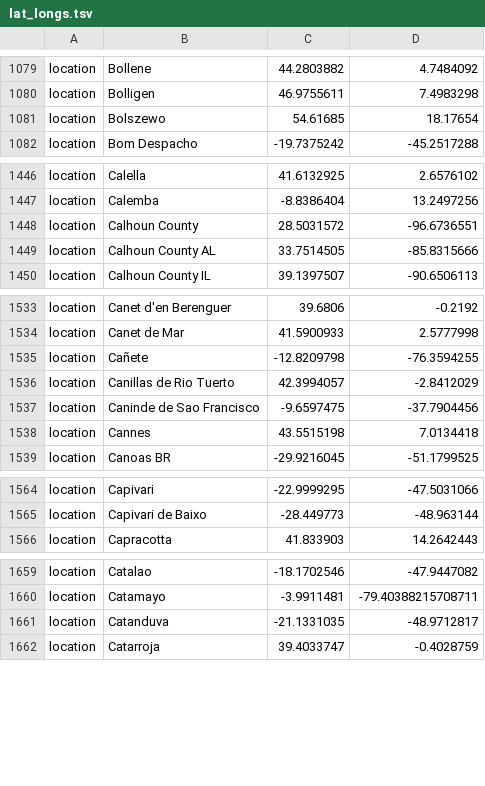
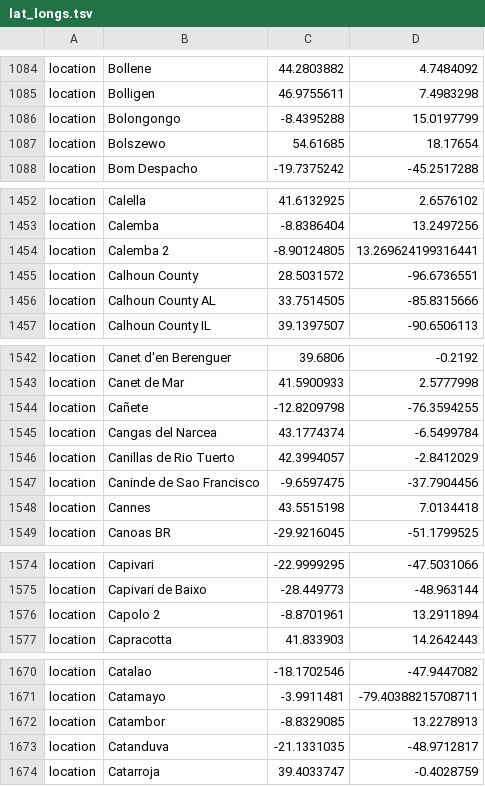
Before and after one commit to nextstrain/ncov, a TSV file: defaults/lat_longs.tsv, drawn as a sheet; only a part is shown, gaps mark what is left out; the diff covers the shown part only.

Commit message:
location defaults

```diff
--- a/defaults/lat_longs.tsv
+++ b/defaults/lat_longs.tsv
@@ -1080,2 +1085,3 @@ location	Bollene	44.2803882	4.7484092
 location	Bolligen	46.9755611	7.4983298
+location	Bolongongo	-8.4395288	15.0197799
 location	Bolszewo	54.61685	18.17654
@@ -1447,2 +1453,3 @@ location	Calella	41.6132925	2.6576102
 location	Calemba	-8.8386404	13.2497256
+location	Calemba 2	-8.90124805	13.269624199316441
 location	Calhoun County	28.5031572	-96.6736551
@@ -1535,2 +1544,3 @@ location	Canet de Mar	41.5900933	2.5777998
 location	Cañete	-12.8209798	-76.3594255
+location	Cangas del Narcea	43.1774374	-6.5499784
 location	Canillas de Rio Tuerto	42.3994057	-2.8412029
@@ -1565,2 +1575,3 @@ location	Capivari	-22.9999295	-47.5031066
 location	Capivari de Baixo	-28.449773	-48.963144
+location	Capolo 2	-8.8701961	13.2911894
 location	Capracotta	41.833903	14.2642443
@@ -1660,2 +1671,3 @@ location	Catalao	-18.1702546	-47.9447082
 location	Catamayo	-3.9911481	-79.40388215708711
+location	Catambor	-8.8329085	13.2278913
 location	Catanduva	-21.1331035	-48.9712817
```
Also changed, not shown: 44 added rows elsewhere in this file, defaults/color_ordering.tsv.
